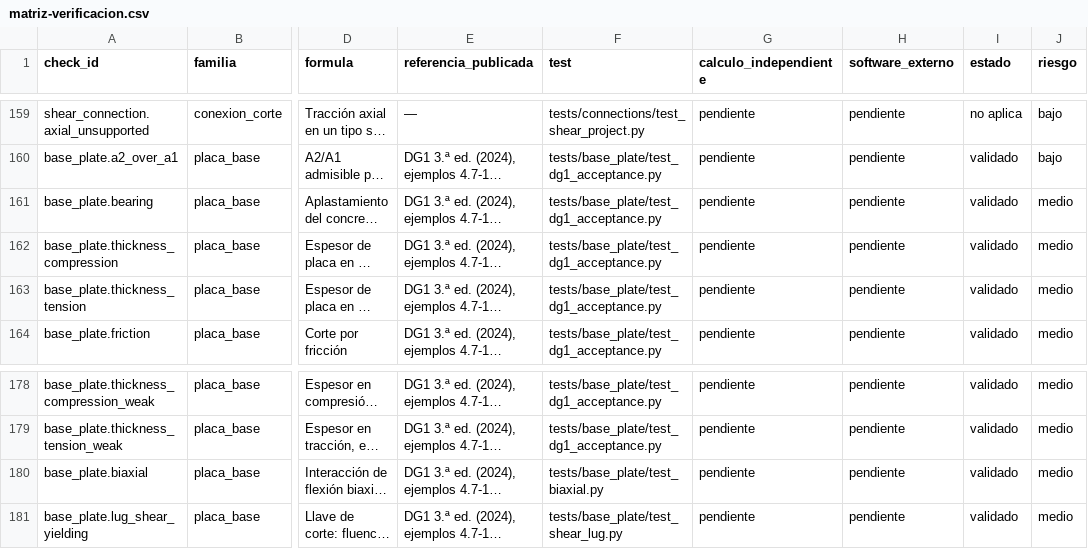
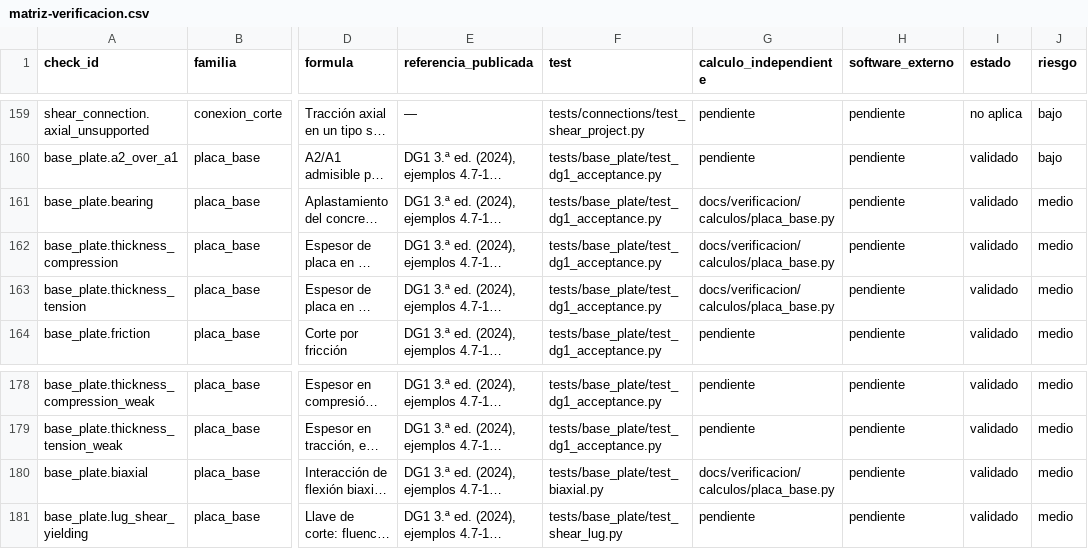
Before and after one commit to marcel1983/openconex, a CSV file: docs/verificacion/matriz-verificacion.csv, drawn as a sheet; only a part is shown, gaps mark what is left out; long unchanged cells end in …; the diff names each change by its address in the sheet, - before the commit and + after, or states it on an @@ line.

Commit message:
feat(validacion): calculo independiente de placa base
- Reproduce 59 valores de DG1 4.7-1, 4.7-10 y 4.7-14 sin importar openconex.
- Cubre compresion, flexion con momento pequeno y flexion biaxial.
- La matriz pasa a 20 verificaciones con calculo independiente.
- Actualiza el informe 0.6.0 y el manual de verificacion.

Signed-off-by: marcel1983 <marcel1983@gmail.com>

```diff
--- a/docs/verificacion/matriz-verificacion.csv
+++ b/docs/verificacion/matriz-verificacion.csv
-G161:G163 (calculo_independiente): pendiente
+G161:G163 (calculo_independiente): docs/verificacion/calculos/placa_base.py
-G180 (calculo_independiente): pendiente
+G180 (calculo_independiente): docs/verificacion/calculos/placa_base.py
```
Also changed, not shown: 7 other files.
